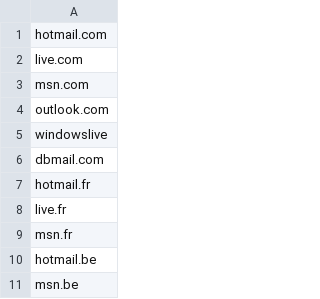
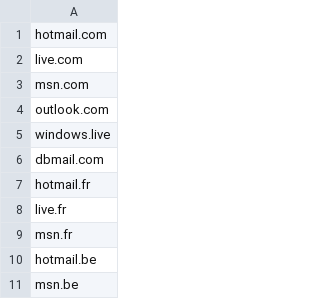
Before and after one commit to ResEl-TB/myresel, a CSV file: myresel/forbidden_domains.csv, drawn as a sheet; only a part is shown.

Commit message:
fix: Typo

```diff
--- a/myresel/forbidden_domains.csv
+++ b/myresel/forbidden_domains.csv
@@ -4,3 +4,3 @@ msn.com
 outlook.com
-windowslive
+windows.live
 dbmail.com
```
